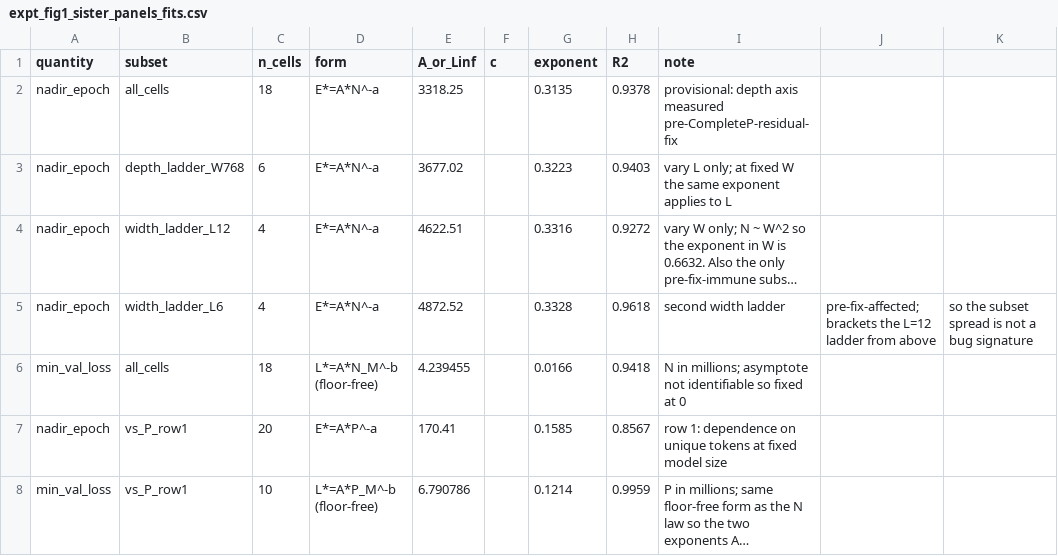
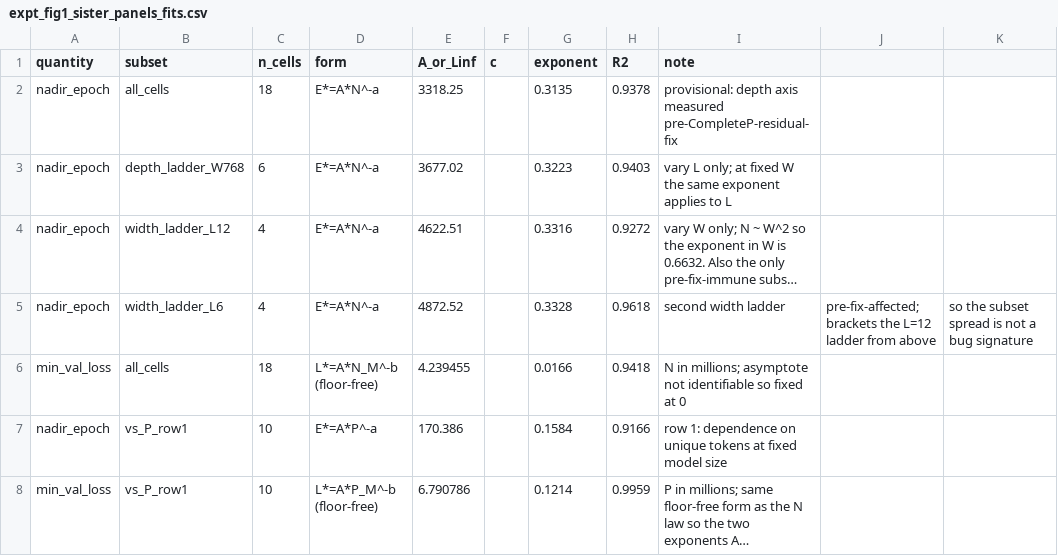
Before and after one commit to TongQM/slowrun, a CSV file: experiments/figures/10_sister_panels/expt_fig1_sister_panels_fits.csv, drawn as a sheet; long unchanged cells end in …; the diff names each change by its address in the sheet, - before the commit and + after, or states it on an @@ line.

```diff
--- a/experiments/figures/10_sister_panels/expt_fig1_sister_panels_fits.csv
+++ b/experiments/figures/10_sister_panels/expt_fig1_sister_panels_fits.csv
-C7 (n_cells): 20
+C7 (n_cells): 10
-E7 (A_or_Linf): 170.41
+E7 (A_or_Linf): 170.386
-G7 (exponent): 0.1585
+G7 (exponent): 0.1584
-H7 (R2): 0.8567
+H7 (R2): 0.9166
```
Also changed, not shown: 5 other files.
